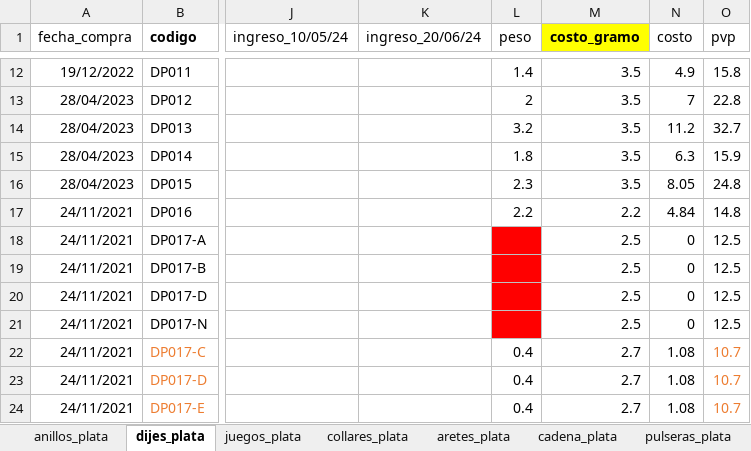
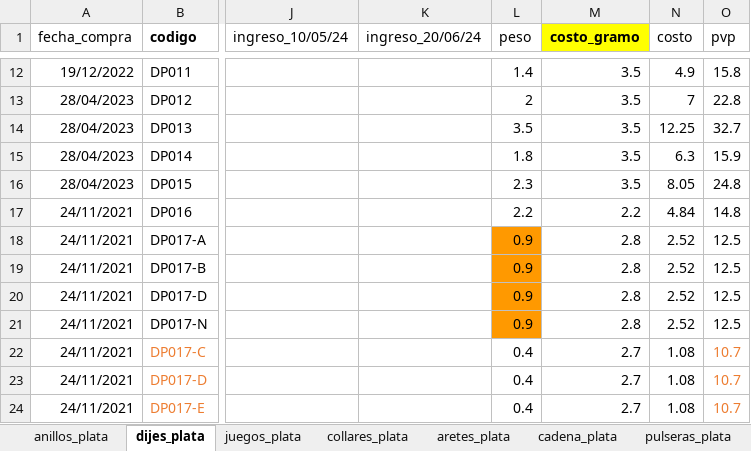
Before and after one commit to edu-marin/django_storefront, an Excel workbook: data_migration/data/ingreso_joyas_plata.xlsx, sheet dijes_plata, drawn as a sheet; only a part is shown, gaps mark what is left out; values as stored, in another font and other column widths than the file's, no borders; charts and pictures not drawn; the diff names each change by its address in the sheet, - before the commit and + after, or states it on an @@ line.

Commit message:
new plata files

```diff
--- a/data_migration/data/ingreso_joyas_plata.xlsx (sheet dijes_plata)
+++ b/data_migration/data/ingreso_joyas_plata.xlsx (sheet dijes_plata)
-L14 (peso): 3.2
+L14 (peso): 3.5
-N14 (costo): 11.2
+N14 (costo): 12.25
-L18:L21 (peso): (empty)
+L18:L21 (peso): 0.9
-L18:L21 fill: #FF0000
+L18:L21 fill: #FF9900
-M18:M21 (costo_gramo): 2.5
+M18:M21 (costo_gramo): 2.8
-N18:N21 (costo): 0
+N18:N21 (costo): 2.52
```
Also changed, not shown: sheet aretes_plata, sheet pulseras_plata, sheet anillos_plata, other sheet tabs, charts or pictures, data_migration/data/ingreso_joyas_acero.xlsx, 1 other file.
